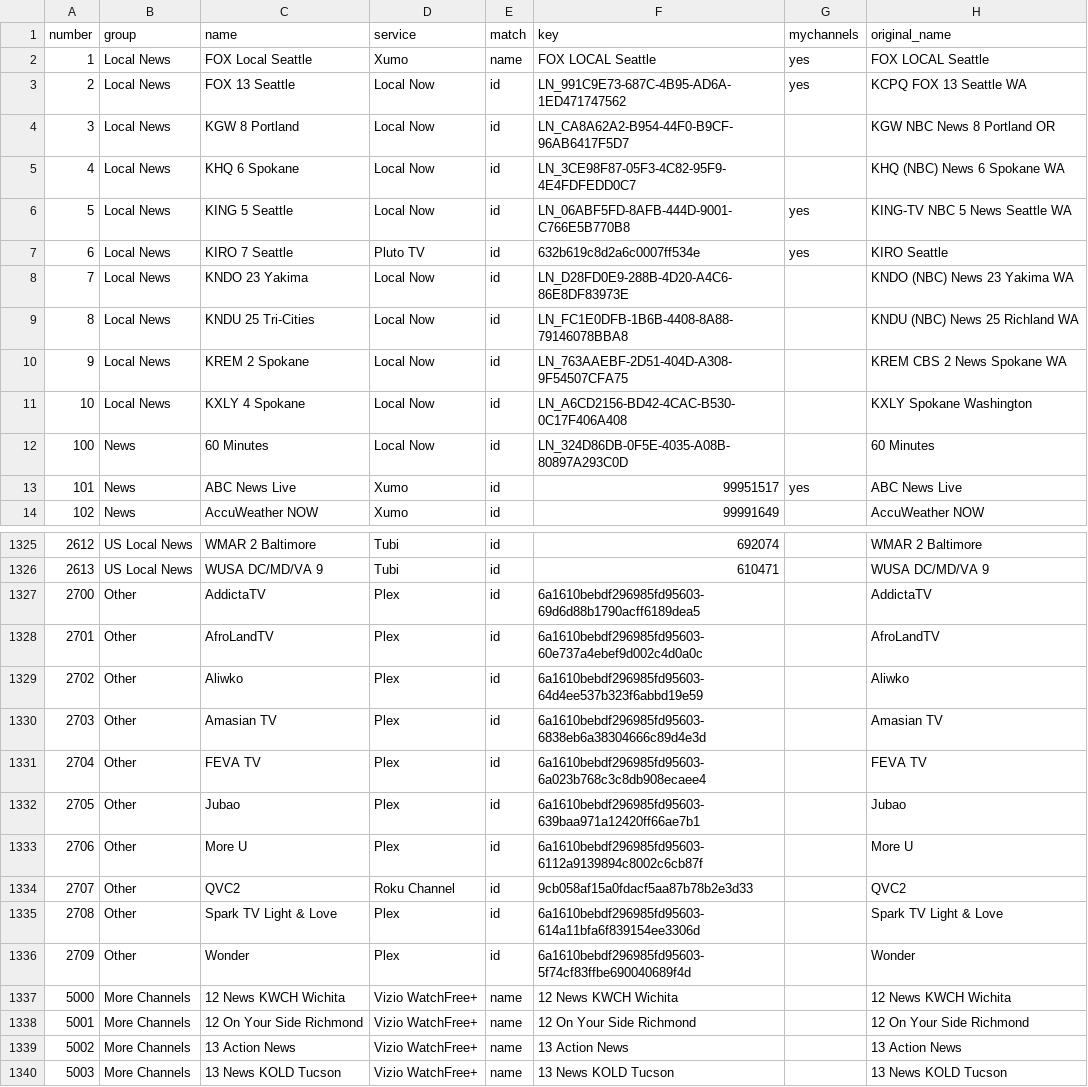
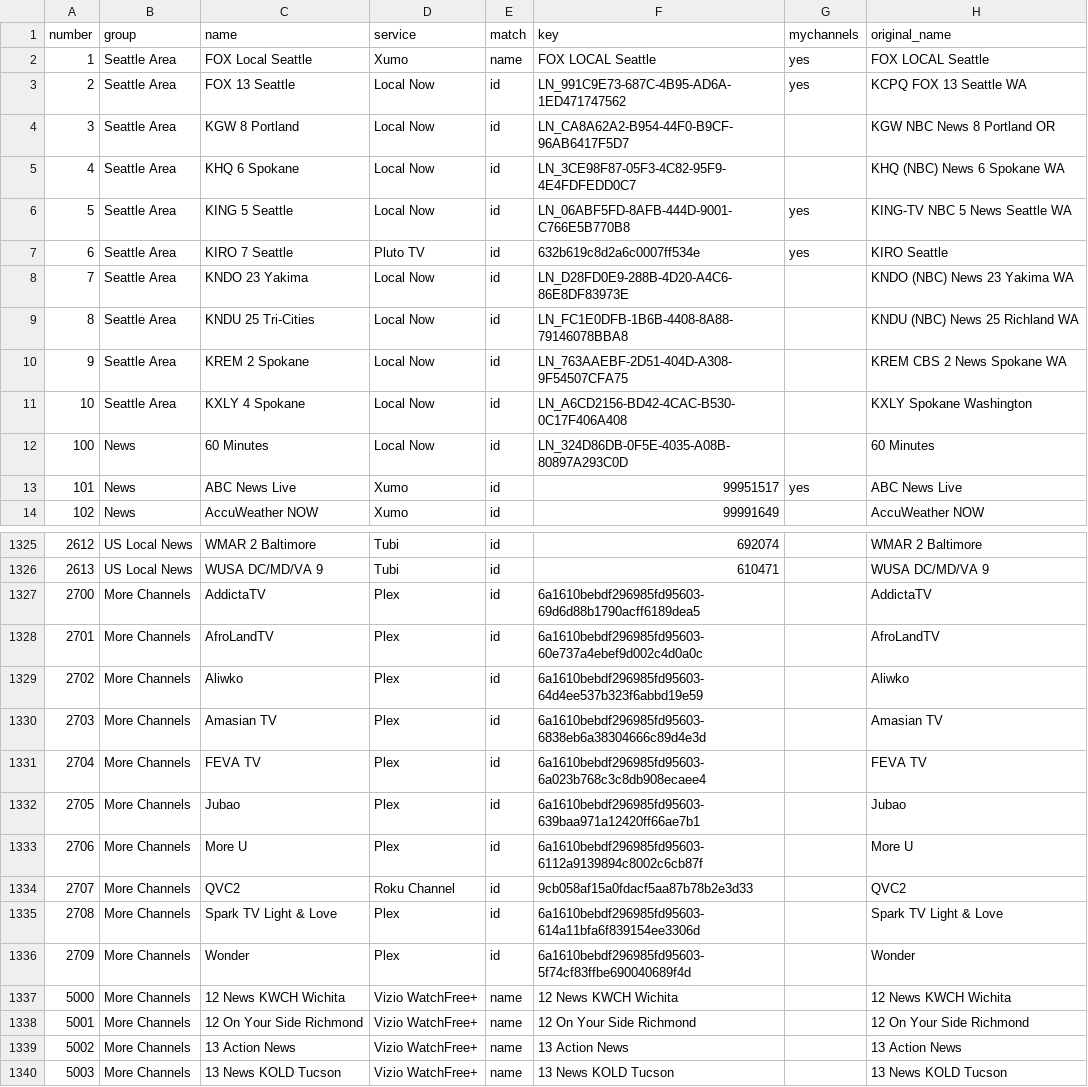
Before and after one commit to Apex00700/free-tv-guide, a CSV file: channels.csv, drawn as a sheet; only a part is shown, gaps mark what is left out.

```diff
--- a/channels.csv
+++ b/channels.csv
@@ -1,12 +1,12 @@
 number,group,name,service,match,key,mychannels,original_name
-1,Local News,FOX Local Seattle,Xumo,name,FOX LOCAL Seattle,yes,FOX LOCAL Seattle
-2,Local News,FOX 13 Seattle,Local Now,id,LN_991C9E73-687C-4B95-AD6A-1ED471747562,yes,KCPQ FOX 13 Seattle WA
-3,Local News,KGW 8 Portland,Local Now,id,LN_CA8A62A2-B954-44F0-B9CF-96AB6417F5D7,,KGW NBC News 8 Portland OR
-4,Local News,KHQ 6 Spokane,Local Now,id,LN_3CE98F87-05F3-4C82-95F9-4E4FDFEDD0C7,,KHQ (NBC) News 6 Spokane WA
-5,Local News,KING 5 Seattle,Local Now,id,LN_06ABF5FD-8AFB-444D-9001-C766E5B770B8,yes,KING-TV NBC 5 News Seattle WA
-6,Local News,KIRO 7 Seattle,Pluto TV,id,632b619c8d2a6c0007ff534e,yes,KIRO Seattle
-7,Local News,KNDO 23 Yakima,Local Now,id,LN_D28FD0E9-288B-4D20-A4C6-86E8DF83973E,,KNDO (NBC) News 23 Yakima WA
-8,Local News,KNDU 25 Tri-Cities,Local Now,id,LN_FC1E0DFB-1B6B-4408-8A88-79146078BBA8,,KNDU (NBC) News 25 Richland WA
-9,Local News,KREM 2 Spokane,Local Now,id,LN_763AAEBF-2D51-404D-A308-9F54507CFA75,,KREM CBS 2 News Spokane WA
-10,Local News,KXLY 4 Spokane,Local Now,id,LN_A6CD2156-BD42-4CAC-B530-0C17F406A408,,KXLY Spokane Washington
+1,Seattle Area,FOX Local Seattle,Xumo,name,FOX LOCAL Seattle,yes,FOX LOCAL Seattle
+2,Seattle Area,FOX 13 Seattle,Local Now,id,LN_991C9E73-687C-4B95-AD6A-1ED471747562,yes,KCPQ FOX 13 Seattle WA
+3,Seattle Area,KGW 8 Portland,Local Now,id,LN_CA8A62A2-B954-44F0-B9CF-96AB6417F5D7,,KGW NBC News 8 Portland OR
+4,Seattle Area,KHQ 6 Spokane,Local Now,id,LN_3CE98F87-05F3-4C82-95F9-4E4FDFEDD0C7,,KHQ (NBC) News 6 Spokane WA
+5,Seattle Area,KING 5 Seattle,Local Now,id,LN_06ABF5FD-8AFB-444D-9001-C766E5B770B8,yes,KING-TV NBC 5 News Seattle WA
+6,Seattle Area,KIRO 7 Seattle,Pluto TV,id,632b619c8d2a6c0007ff534e,yes,KIRO Seattle
+7,Seattle Area,KNDO 23 Yakima,Local Now,id,LN_D28FD0E9-288B-4D20-A4C6-86E8DF83973E,,KNDO (NBC) News 23 Yakima WA
+8,Seattle Area,KNDU 25 Tri-Cities,Local Now,id,LN_FC1E0DFB-1B6B-4408-8A88-79146078BBA8,,KNDU (NBC) News 25 Richland WA
+9,Seattle Area,KREM 2 Spokane,Local Now,id,LN_763AAEBF-2D51-404D-A308-9F54507CFA75,,KREM CBS 2 News Spokane WA
+10,Seattle Area,KXLY 4 Spokane,Local Now,id,LN_A6CD2156-BD42-4CAC-B530-0C17F406A408,,KXLY Spokane Washington
 100,News,60 Minutes,Local Now,id,LN_324D86DB-0F5E-4035-A08B-80897A293C0D,,60 Minutes
@@ -1326,12 +1326,12 @@ number,group,name,service,match,key,mychannels,original_name
 2613,US Local News,WUSA DC/MD/VA 9,Tubi,id,610471,,WUSA DC/MD/VA 9
-2700,Other,AddictaTV,Plex,id,6a1610bebdf296985fd95603-69d6d88b1790acff6189dea5,,AddictaTV
-2701,Other,AfroLandTV,Plex,id,6a1610bebdf296985fd95603-60e737a4ebef9d002c4d0a0c,,AfroLandTV
-2702,Other,Aliwko,Plex,id,6a1610bebdf296985fd95603-64d4ee537b323f6abbd19e59,,Aliwko
-2703,Other,Amasian TV,Plex,id,6a1610bebdf296985fd95603-6838eb6a38304666c89d4e3d,,Amasian TV
-2704,Other,FEVA TV,Plex,id,6a1610bebdf296985fd95603-6a023b768c3c8db908ecaee4,,FEVA TV
-2705,Other,Jubao,Plex,id,6a1610bebdf296985fd95603-639baa971a12420ff66ae7b1,,Jubao
-2706,Other,More U,Plex,id,6a1610bebdf296985fd95603-6112a9139894c8002c6cb87f,,More U
-2707,Other,QVC2,Roku Channel,id,9cb058af15a0fdacf5aa87b78b2e3d33,,QVC2
-2708,Other,Spark TV Light & Love,Plex,id,6a1610bebdf296985fd95603-614a11bfa6f839154ee3306d,,Spark TV Light & Love
-2709,Other,Wonder,Plex,id,6a1610bebdf296985fd95603-5f74cf83ffbe690040689f4d,,Wonder
+2700,More Channels,AddictaTV,Plex,id,6a1610bebdf296985fd95603-69d6d88b1790acff6189dea5,,AddictaTV
+2701,More Channels,AfroLandTV,Plex,id,6a1610bebdf296985fd95603-60e737a4ebef9d002c4d0a0c,,AfroLandTV
+2702,More Channels,Aliwko,Plex,id,6a1610bebdf296985fd95603-64d4ee537b323f6abbd19e59,,Aliwko
+2703,More Channels,Amasian TV,Plex,id,6a1610bebdf296985fd95603-6838eb6a38304666c89d4e3d,,Amasian TV
+2704,More Channels,FEVA TV,Plex,id,6a1610bebdf296985fd95603-6a023b768c3c8db908ecaee4,,FEVA TV
+2705,More Channels,Jubao,Plex,id,6a1610bebdf296985fd95603-639baa971a12420ff66ae7b1,,Jubao
+2706,More Channels,More U,Plex,id,6a1610bebdf296985fd95603-6112a9139894c8002c6cb87f,,More U
+2707,More Channels,QVC2,Roku Channel,id,9cb058af15a0fdacf5aa87b78b2e3d33,,QVC2
+2708,More Channels,Spark TV Light & Love,Plex,id,6a1610bebdf296985fd95603-614a11bfa6f839154ee3306d,,Spark TV Light & Love
+2709,More Channels,Wonder,Plex,id,6a1610bebdf296985fd95603-5f74cf83ffbe690040689f4d,,Wonder
 5000,More Channels,12 News KWCH Wichita,Vizio WatchFree+,name,12 News KWCH Wichita,,12 News KWCH Wichita
```
Also changed, not shown: 1 other file.
